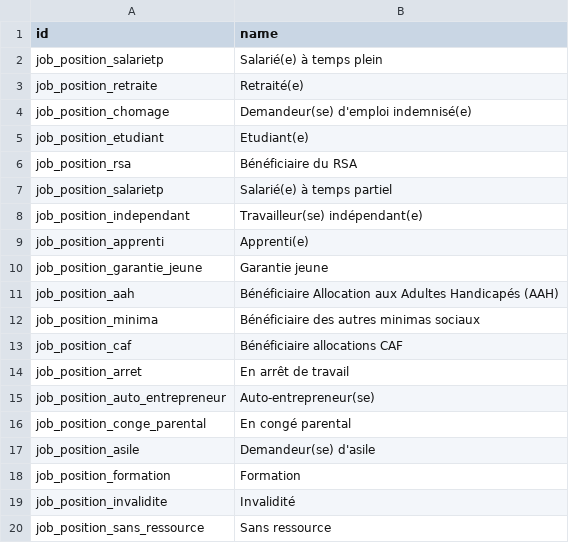
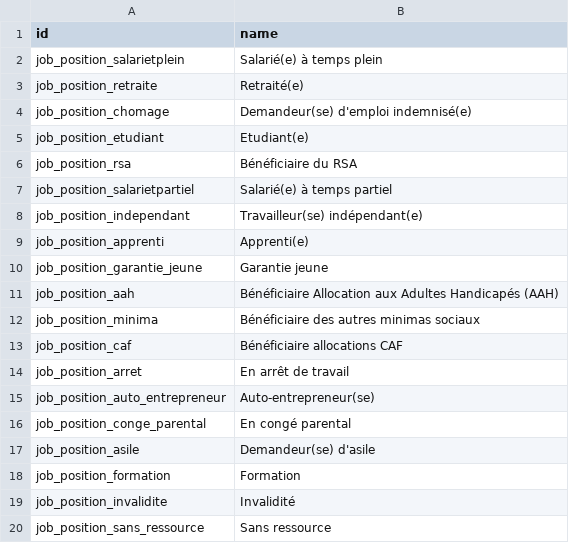
Before and after one commit to coopiteasy/cie-custom, a CSV file: ugess_data/res.partner.job_position.csv, drawn as a sheet.

Commit message:
[LIN] ugess_data: duplicated id key in csv

```diff
--- a/ugess_data/res.partner.job_position.csv
+++ b/ugess_data/res.partner.job_position.csv
@@ -1,3 +1,3 @@
 id,name
-job_position_salarietp,"Salarié(e) à temps plein"
+job_position_salarietplein,"Salarié(e) à temps plein"
 job_position_retraite,"Retraité(e)"
@@ -6,3 +6,3 @@ job_position_etudiant,"Etudiant(e)"
 job_position_rsa,"Bénéficiaire du RSA"
-job_position_salarietp,"Salarié(e) à temps partiel"
+job_position_salarietpartiel,"Salarié(e) à temps partiel"
 job_position_independant,"Travailleur(se) indépendant(e)"
```
